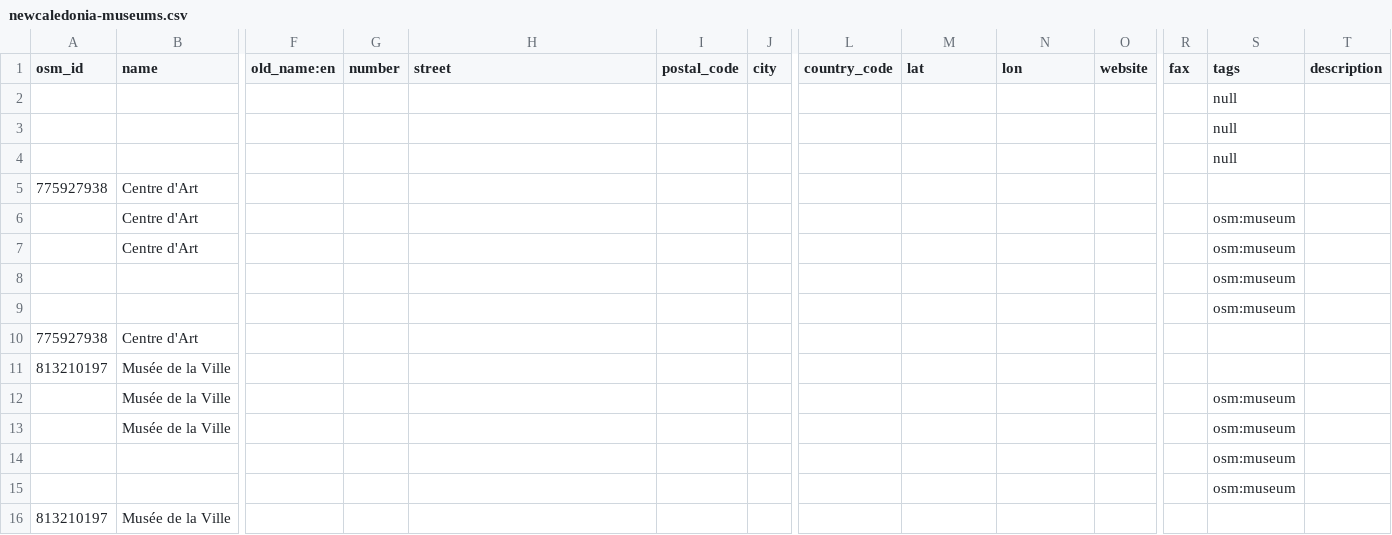
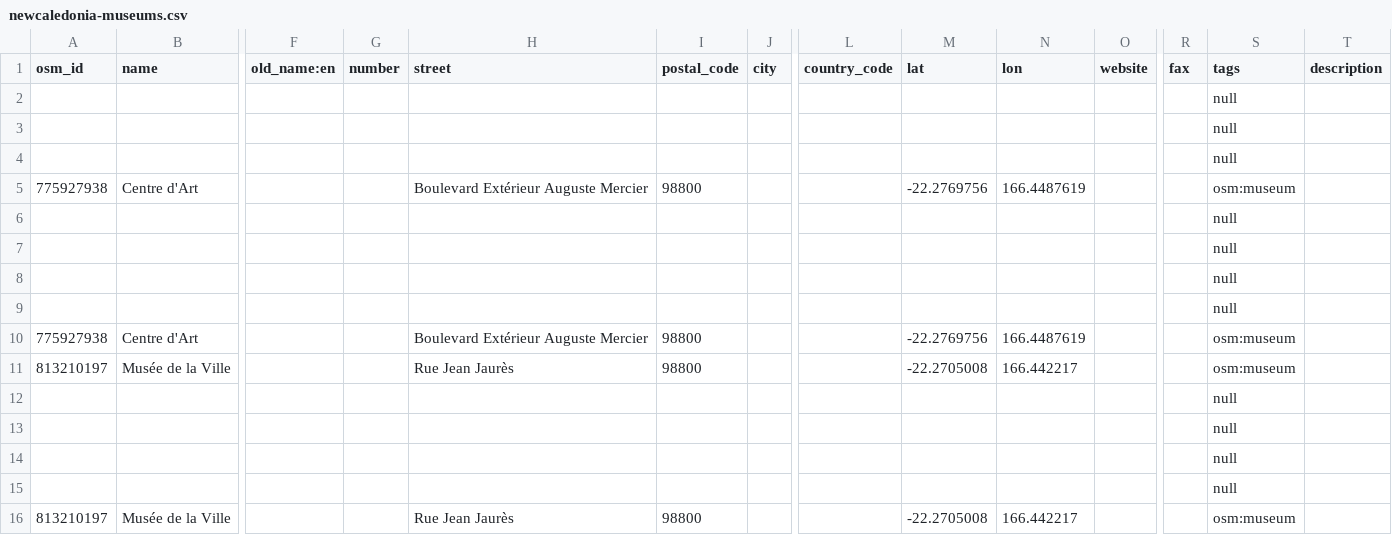
Before and after one commit to papposilene/france-museums-data, a CSV file: osm/csv/newcaledonia-museums.csv, drawn as a sheet; only a part is shown, gaps mark what is left out; removed rows and columns are numbered as before the commit, all else as after; rows hold the shown columns only; the diff names each change by its address in the sheet, - before the commit and + after, or states it on an @@ line.

```diff
--- a/osm/csv/newcaledonia-museums.csv
+++ b/osm/csv/newcaledonia-museums.csv
-H5 (street): (empty)
+H5 (street): Boulevard Extérieur Auguste Mercier
-I5 (postal_code): (empty)
+I5 (postal_code): 98800
-M5 (lat): (empty)
+M5 (lat): -22.2769756
-N5 (lon): (empty)
+N5 (lon): 166.4487619
-S5 (tags): (empty)
+S5 (tags): osm:museum
-row 6:  | Centre d'Art |  |  |  |  |  |  |  |  |  |  | osm:museum
-row 7:  | Centre d'Art |  |  |  |  |  |  |  |  |  |  | osm:museum
-S6:S7 (tags): osm:museum
+S6:S7 (tags): null
+row 8:  |  |  |  |  |  |  |  |  |  |  |  | null
+row 9:  |  |  |  |  |  |  |  |  |  |  |  | null
-H10 (street): (empty)
+H10 (street): Boulevard Extérieur Auguste Mercier
-I10:I11 (postal_code): (empty)
+I10:I11 (postal_code): 98800
-M10 (lat): (empty)
+M10 (lat): -22.2769756
-N10 (lon): (empty)
+N10 (lon): 166.4487619
-S10:S11 (tags): (empty)
+S10:S11 (tags): osm:museum
-H11 (street): (empty)
+H11 (street): Rue Jean Jaurès
-M11 (lat): (empty)
+M11 (lat): -22.2705008
-N11 (lon): (empty)
+N11 (lon): 166.442217
-row 12:  | Musée de la Ville |  |  |  |  |  |  |  |  |  |  | osm:museum
-row 13:  | Musée de la Ville |  |  |  |  |  |  |  |  |  |  | osm:museum
-S12:S13 (tags): osm:museum
+S12:S13 (tags): null
+row 14:  |  |  |  |  |  |  |  |  |  |  |  | null
+row 15:  |  |  |  |  |  |  |  |  |  |  |  | null
-H16 (street): (empty)
+H16 (street): Rue Jean Jaurès
-I16 (postal_code): (empty)
+I16 (postal_code): 98800
-M16 (lat): (empty)
+M16 (lat): -22.2705008
-N16 (lon): (empty)
+N16 (lon): 166.442217
-S16 (tags): (empty)
+S16 (tags): osm:museum
```
Also changed, not shown: 1 other file.
